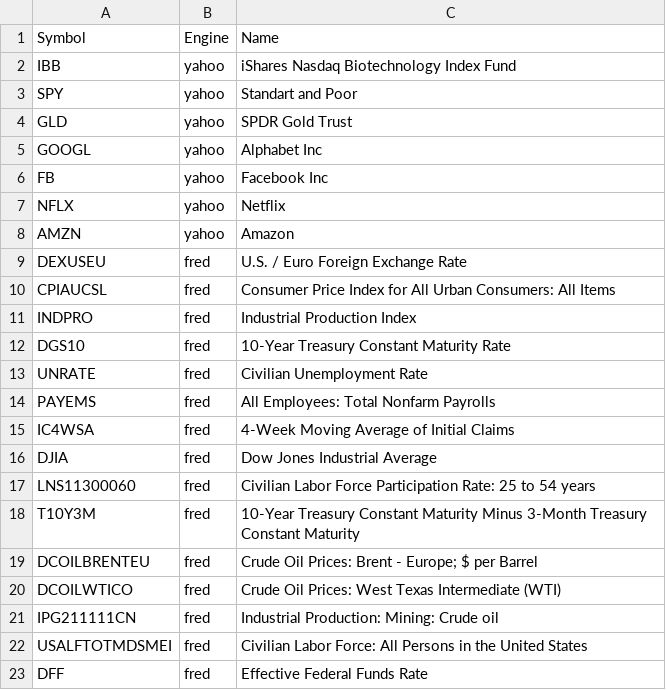
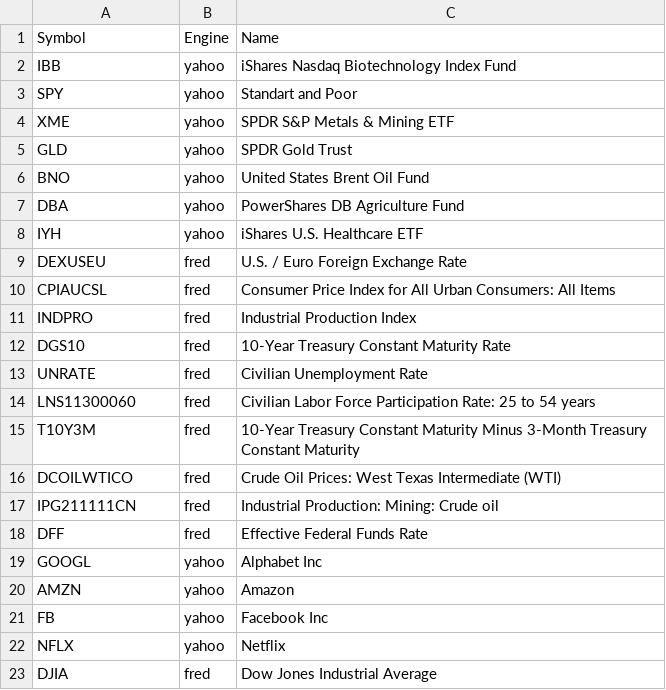
Before and after one commit to bmaher74/quant_at, a CSV file: data/simple.csv, drawn as a sheet.

```diff
--- a/data/simple.csv
+++ b/data/simple.csv
@@ -3,7 +3,7 @@ IBB,yahoo,iShares Nasdaq Biotechnology Index Fund
 SPY,yahoo,Standart and Poor
+XME,yahoo,SPDR S&P Metals & Mining ETF
 GLD,yahoo,SPDR Gold Trust
-GOOGL,yahoo,Alphabet Inc
-FB,yahoo,Facebook Inc
-NFLX,yahoo,Netflix
-AMZN,yahoo,Amazon
+BNO,yahoo,United States Brent Oil Fund
+DBA,yahoo,PowerShares DB Agriculture Fund
+IYH,yahoo,iShares U.S. Healthcare ETF
 DEXUSEU,fred,U.S. / Euro Foreign Exchange Rate
@@ -13,11 +13,11 @@ DGS10,fred,10-Year Treasury Constant Maturity Rate
 UNRATE,fred,Civilian Unemployment Rate
-PAYEMS,fred,All Employees: Total Nonfarm Payrolls
-IC4WSA,fred,4-Week Moving Average of Initial Claims
-DJIA,fred,Dow Jones Industrial Average
 LNS11300060,fred,Civilian Labor Force Participation Rate: 25 to 54 years
 T10Y3M,fred,10-Year Treasury Constant Maturity Minus 3-Month Treasury Constant Maturity
-DCOILBRENTEU,fred,Crude Oil Prices: Brent - Europe; $ per Barrel
 DCOILWTICO,fred,Crude Oil Prices: West Texas Intermediate (WTI)
 IPG211111CN,fred,Industrial Production: Mining: Crude oil
-USALFTOTMDSMEI,fred,Civilian Labor Force: All Persons in the United States
 DFF,fred,Effective Federal Funds Rate
+GOOGL,yahoo,Alphabet Inc
+AMZN,yahoo,Amazon
+FB,yahoo,Facebook Inc
+NFLX,yahoo,Netflix
+DJIA,fred,Dow Jones Industrial Average
```
